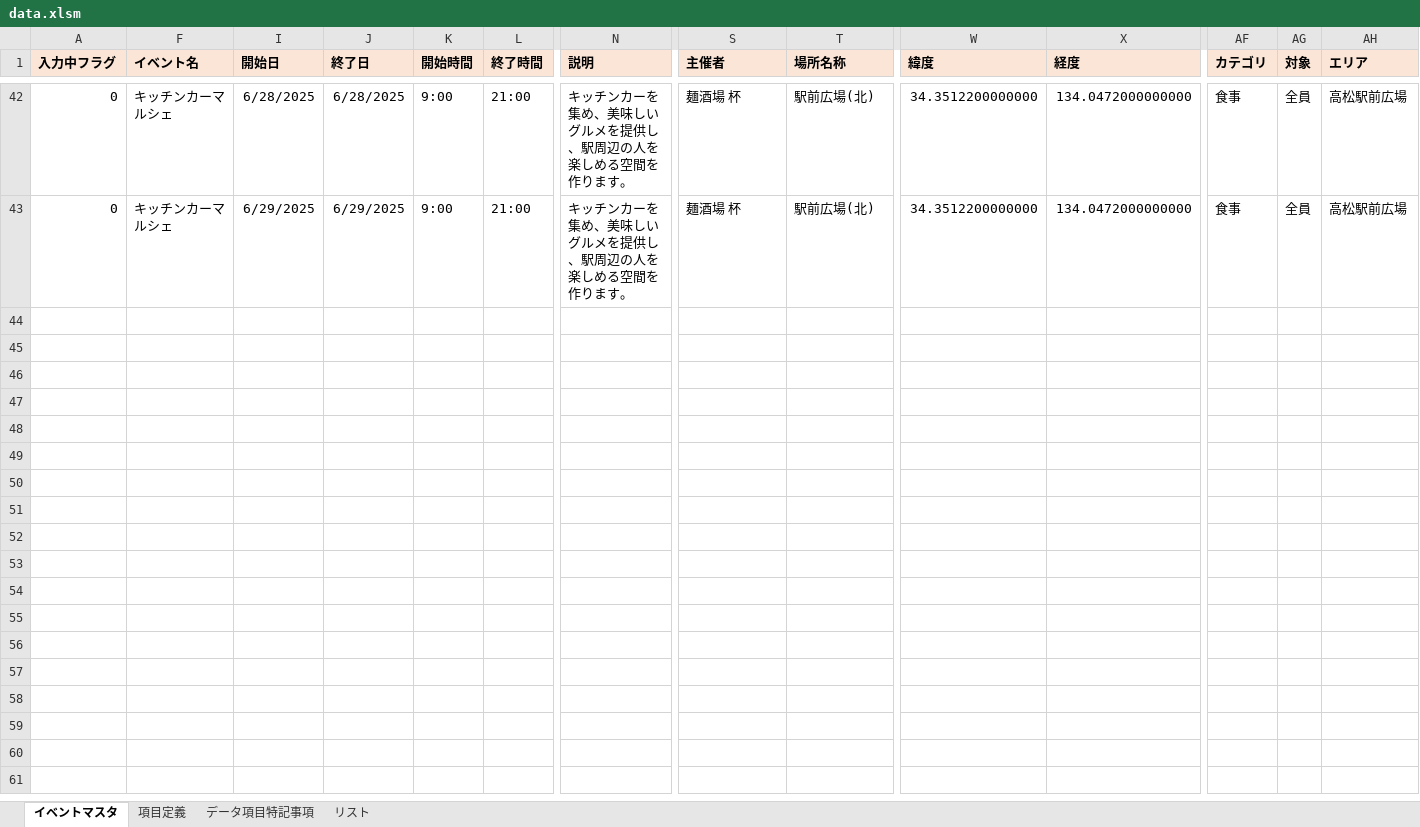
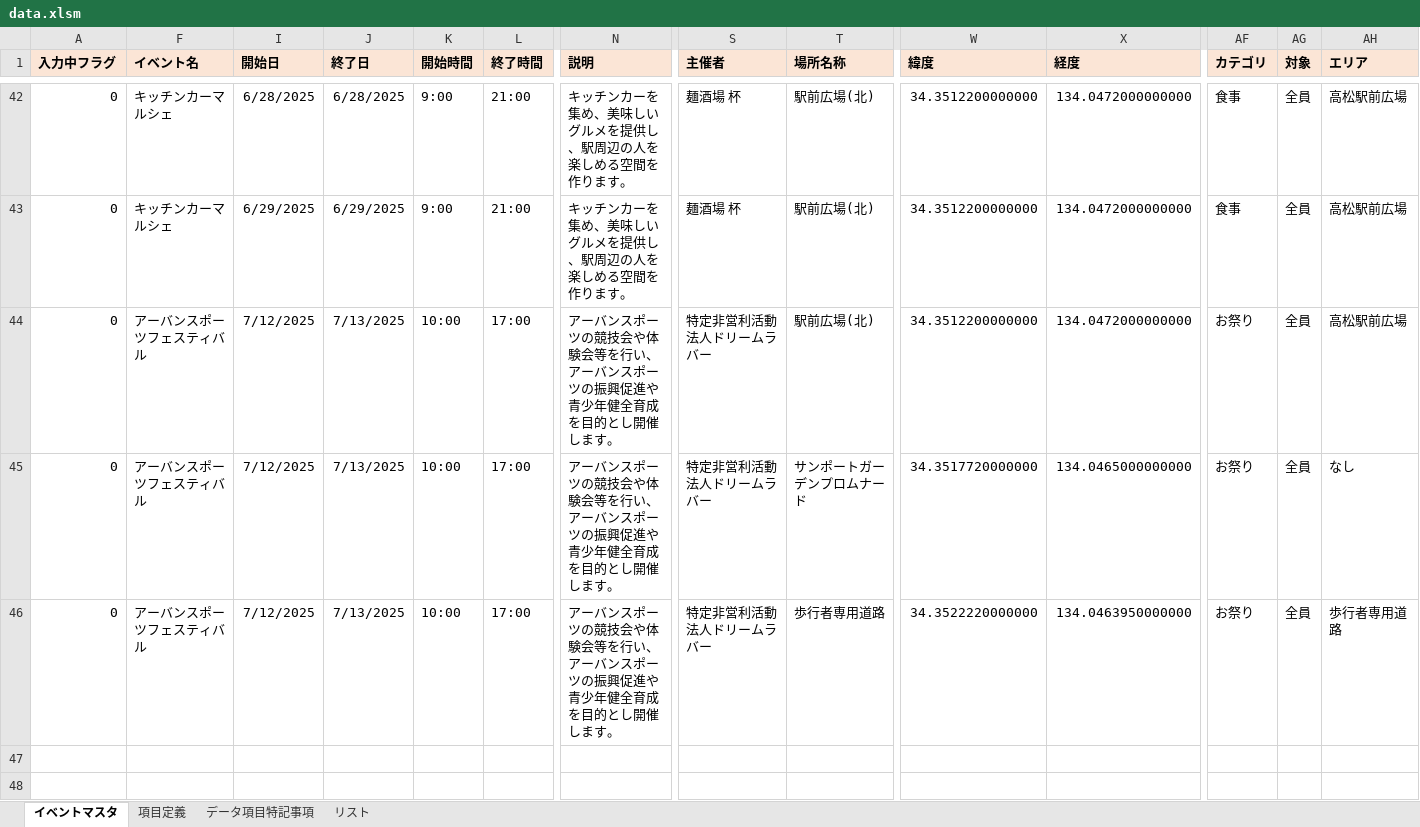
Before and after one commit to takamatsu-city/takamatsu-event-map, an Excel workbook: data.xlsm, sheet イベントマスタ, drawn as a sheet; only a part is shown, gaps mark what is left out; the shorter side is filled out with more unchanged rows; values as stored, in another font and other column widths than the file's, no borders; conditional formats not drawn; rows hold the shown columns only; the diff names each change by its address in the sheet, - before the commit and + after, or states it on an @@ line.

Commit message:
イベントマスタデータを更新

```diff
--- a/data.xlsm (sheet イベントマスタ)
+++ b/data.xlsm (sheet イベントマスタ)
-row 44: (empty)
+row 44: 0 | アーバンスポーツフェスティバル | 7/12/2025 | 7/13/2025 | 10:00 | 17:00 | アーバンスポーツの競技会や体験会等を行い、アーバンスポーツの振興促進や青少年健全育成を目的とし開催します。 | 特定非営利活動法人ドリームラバー | 駅前広場(北) | 34.3512200000000 | 134.0472000000000 | お祭り | 全員 | 高松駅前広場
-row 45: (empty)
+row 45: 0 | アーバンスポーツフェスティバル | 7/12/2025 | 7/13/2025 | 10:00 | 17:00 | アーバンスポーツの競技会や体験会等を行い、アーバンスポーツの振興促進や青少年健全育成を目的とし開催します。 | 特定非営利活動法人ドリームラバー | サンポートガーデンプロムナード | 34.3517720000000 | 134.0465000000000 | お祭り | 全員 | なし
-row 46: (empty)
+row 46: 0 | アーバンスポーツフェスティバル | 7/12/2025 | 7/13/2025 | 10:00 | 17:00 | アーバンスポーツの競技会や体験会等を行い、アーバンスポーツの振興促進や青少年健全育成を目的とし開催します。 | 特定非営利活動法人ドリームラバー | 歩行者専用道路 | 34.3522220000000 | 134.0463950000000 | お祭り | 全員 | 歩行者専用道路
```
